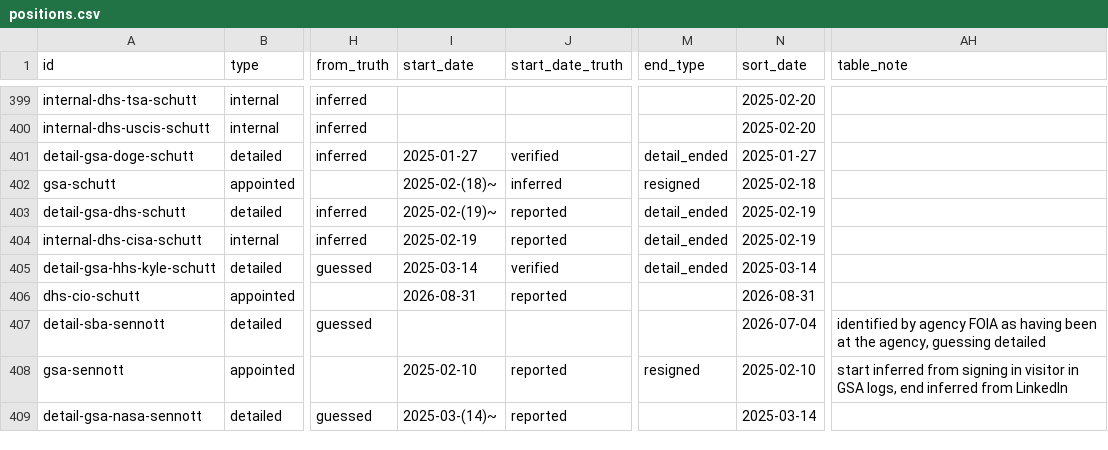
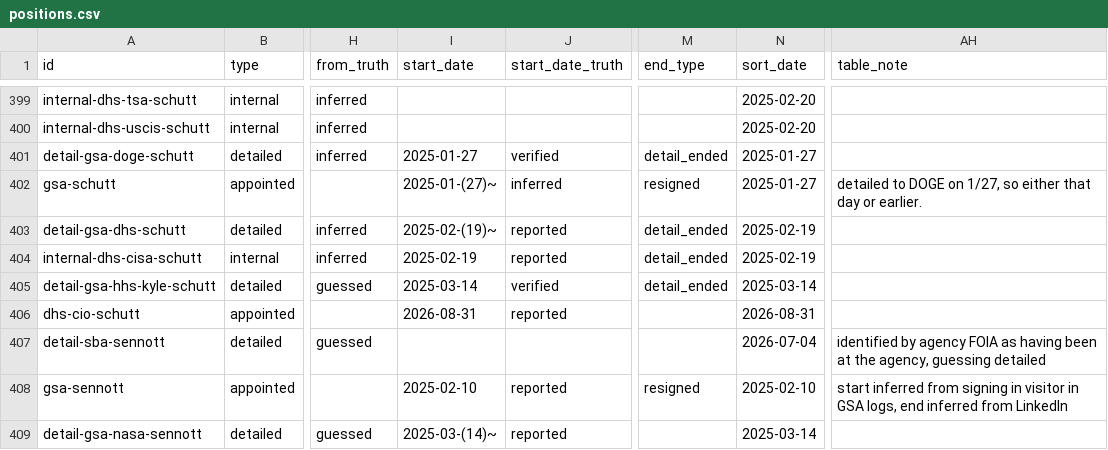
Before and after one commit to harrisj/doge_track, a CSV file: src/csv/positions.csv, drawn as a sheet; only a part is shown, gaps mark what is left out; the diff names each change by its address in the sheet, - before the commit and + after, or states it on an @@ line.

Commit message:
Revising Schutt start date

```diff
--- a/src/csv/positions.csv
+++ b/src/csv/positions.csv
-I402 (start_date): 2025-02-(18)~
+I402 (start_date): 2025-01-(27)~
-N402 (sort_date): 2025-02-18
+N402 (sort_date): 2025-01-27
-AH402 (table_note): (empty)
+AH402 (table_note): detailed to DOGE on 1/27, so either that day or earlier.
```
Also changed, not shown: 1 other file.
